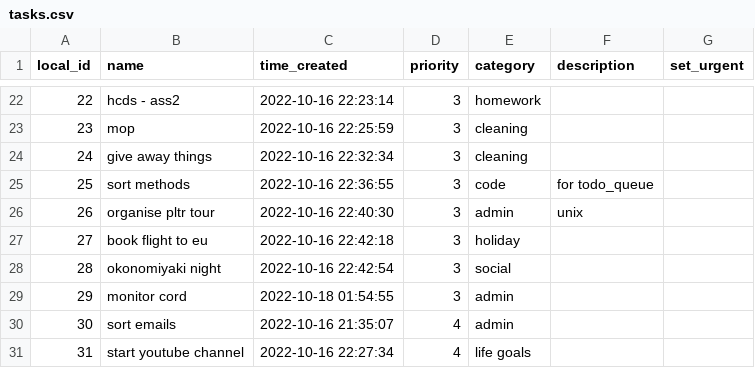
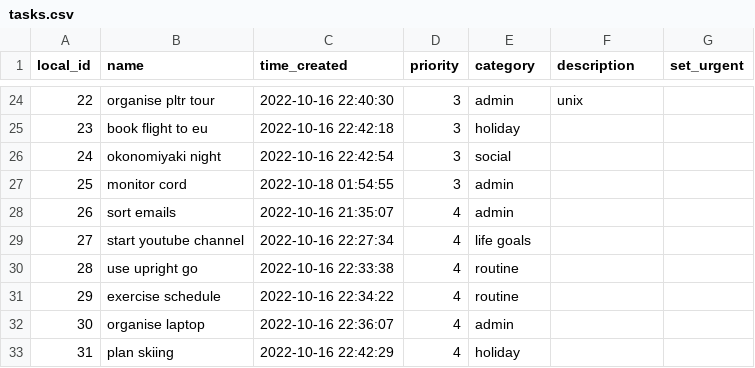
Before and after one commit to lache-moi/todo_queue, a CSV file: tasks.csv, drawn as a sheet; only a part is shown, gaps mark what is left out; the diff covers the shown part only.

```diff
--- a/tasks.csv
+++ b/tasks.csv
@@ -22,10 +24,10 @@ local_id,name,time_created,priority,category,description,set_urgent
-22,hcds - ass2,2022-10-16 22:23:14,3,homework,,
-23,mop,2022-10-16 22:25:59,3,cleaning,,
-24,give away things,2022-10-16 22:32:34,3,cleaning,,
-25,sort methods,2022-10-16 22:36:55,3,code,for todo_queue,
-26,organise pltr tour,2022-10-16 22:40:30,3,admin,unix,
-27,book flight to eu,2022-10-16 22:42:18,3,holiday,,
-28,okonomiyaki night,2022-10-16 22:42:54,3,social,,
-29,monitor cord,2022-10-18 01:54:55,3,admin,,
-30,sort emails,2022-10-16 21:35:07,4,admin,,
-31,start youtube channel,2022-10-16 22:27:34,4,life goals,,
+22,organise pltr tour,2022-10-16 22:40:30,3,admin,unix,
+23,book flight to eu,2022-10-16 22:42:18,3,holiday,,
+24,okonomiyaki night,2022-10-16 22:42:54,3,social,,
+25,monitor cord,2022-10-18 01:54:55,3,admin,,
+26,sort emails,2022-10-16 21:35:07,4,admin,,
+27,start youtube channel,2022-10-16 22:27:34,4,life goals,,
+28,use upright go,2022-10-16 22:33:38,4,routine,,
+29,exercise schedule,2022-10-16 22:34:22,4,routine,,
+30,organise laptop,2022-10-16 22:36:07,4,admin,,
+31,plan skiing,2022-10-16 22:42:29,4,holiday,,
```
Also changed, not shown: 3 added rows, 4 removed rows and 82 edited cells elsewhere in this file, completed_tasks.csv.
